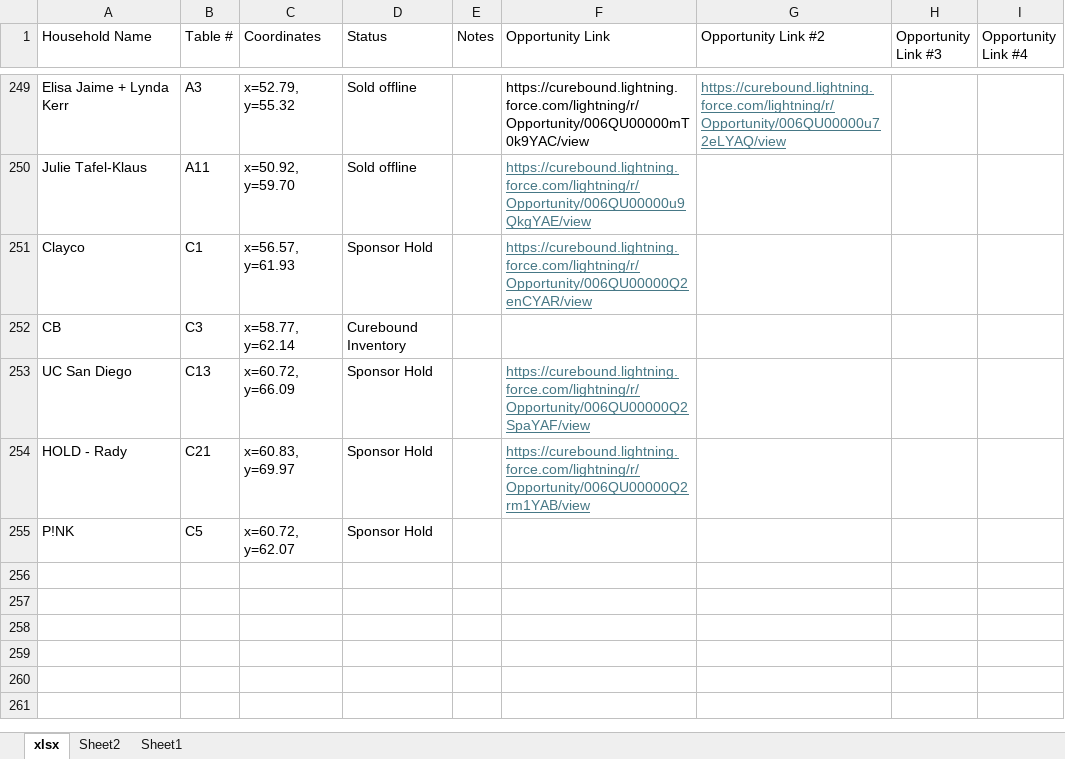
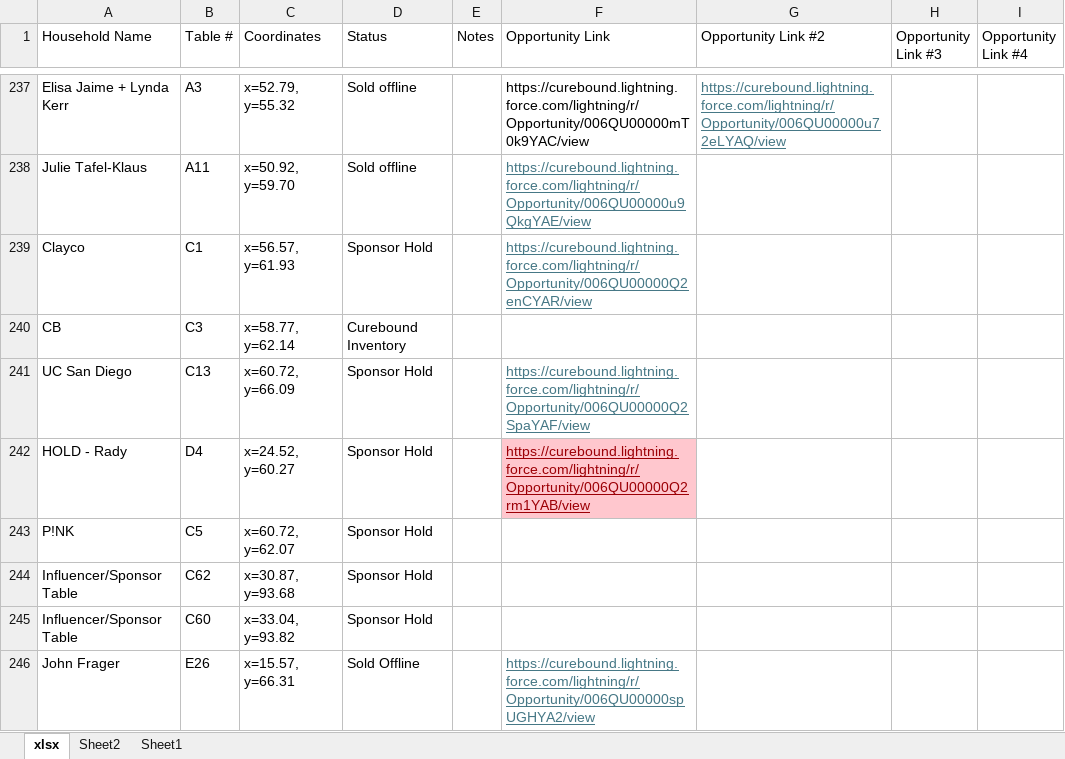
Before and after one commit to jestr-collab/TableTracker, an Excel workbook: Pinktabletrackerlocal.xlsx, sheet xlsx, drawn as a sheet; only a part is shown, gaps mark what is left out; values as stored, in another font and other column widths than the file's, no borders; addresses are those after the commit; the diff covers the shown part only; the diff names each change by its address in the sheet, - before the commit and + after, or states it on an @@ line.

Commit message:
Update local seating data

```diff
--- a/Pinktabletrackerlocal.xlsx (sheet xlsx)
+++ b/Pinktabletrackerlocal.xlsx (sheet xlsx)
-B242 (Table #): C21
+B242 (Table #): D4
-C242 (Coordinates): x=60.83, y=69.97
+C242 (Coordinates): x=24.52, y=60.27
@@ F242 fill: none → #FFC7CE, text colour: #467886 → #9C0006 @@
+row 244: Influencer/Sponsor Table | C62 | x=30.87, y=93.68 | Sponsor Hold
+row 245: Influencer/Sponsor Table | C60 | x=33.04, y=93.82 | Sponsor Hold
+row 246: John Frager | E26 | x=15.57, y=66.31 | Sold Offline |  | https://curebound.lightning.force.com/lightning/r/Opportunity/006QU00000spUGHYA2/view
```
Also changed, not shown: 4 added rows, 12 removed rows and 7 edited cells elsewhere in this sheet.
